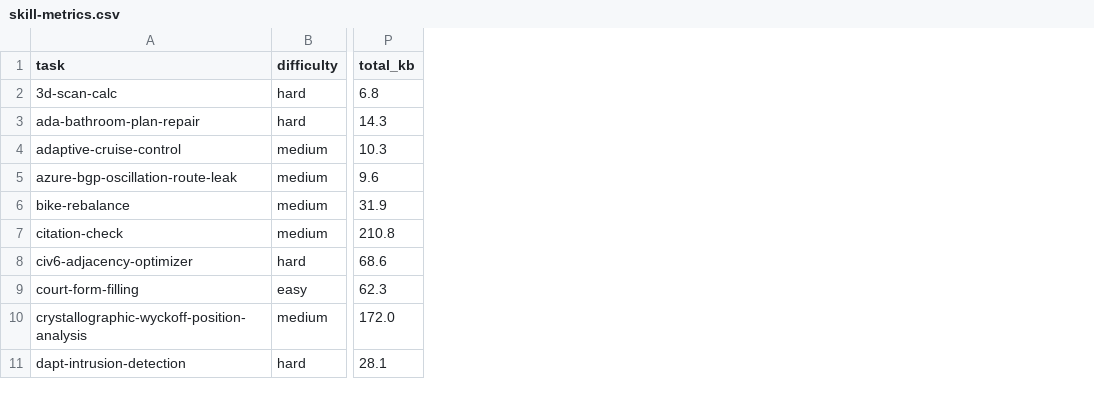
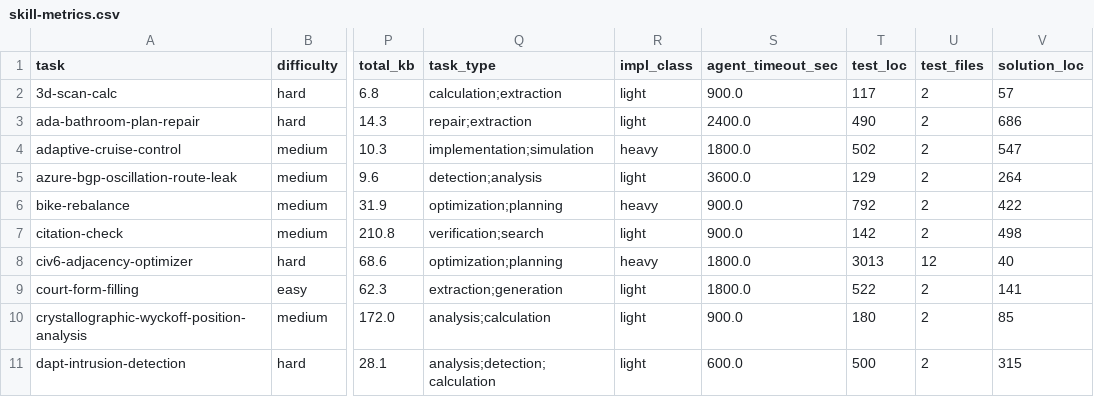
Before and after one commit to zach-blumenfeld/aip-skillbench, a CSV file: skill-analysis/skill-metrics.csv, drawn as a sheet; only a part is shown, gaps mark what is left out; the diff names each change by its address in the sheet, - before the commit and + after, or states it on an @@ line.

```diff
--- a/skill-analysis/skill-metrics.csv
+++ b/skill-analysis/skill-metrics.csv
+column Q (task_type), rows 2-11: calculation;extraction | repair;extraction | implementation;simulation | detection;analysis | optimization;planning | verification;search | optimization;planning | extraction;generation | analysis;calculation | analysis;detection;calculation
+column R (impl_class), rows 2-11: light | light | heavy | light | heavy | light | heavy | light | light | light
+column S (agent_timeout_sec), rows 2-11: 900.0 | 2400.0 | 1800.0 | 3600.0 | 900.0 | 900.0 | 1800.0 | 1800.0 | 900.0 | 600.0
+column T (test_loc), rows 2-11: 117 | 490 | 502 | 129 | 792 | 142 | 3013 | 522 | 180 | 500
+column U (test_files), rows 2-11: 2 | 2 | 2 | 2 | 2 | 2 | 12 | 2 | 2 | 2
+column V (solution_loc), rows 2-11: 57 | 686 | 547 | 264 | 422 | 498 | 40 | 141 | 85 | 315
```
Also changed, not shown: 8 other files.
